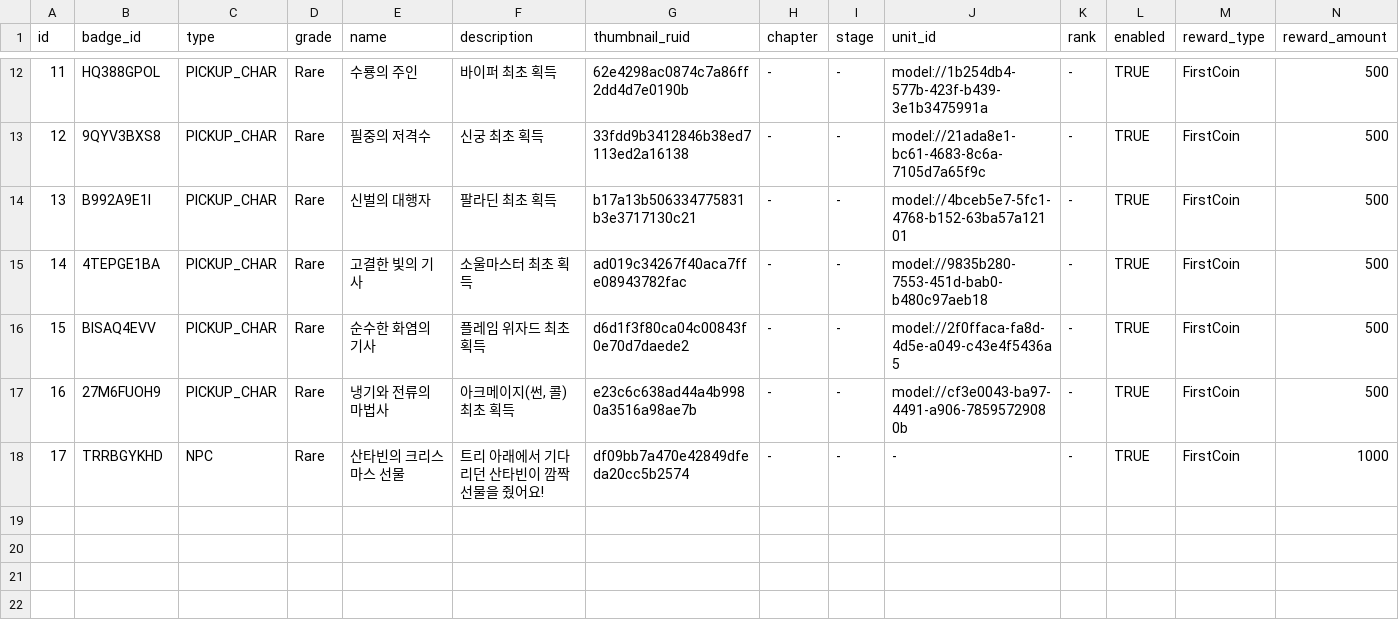
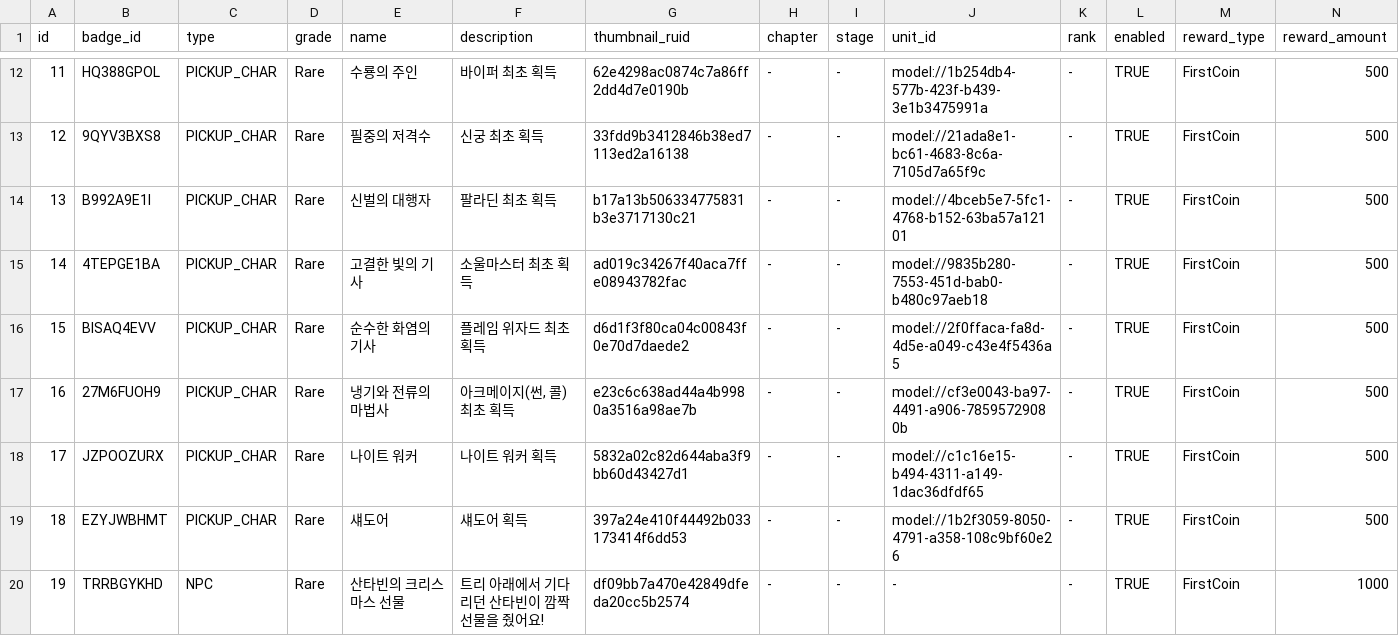
Before and after one commit to browniesss/MapleWorlds, a CSV file: RootDesk/MyDesk/DataSets/Badge/BadgeConditions.csv, drawn as a sheet; only a part is shown, gaps mark what is left out; addresses are those after the commit; the diff names each change by its address in the sheet, - before the commit and + after, or states it on an @@ line.

```diff
--- a/RootDesk/MyDesk/DataSets/Badge/BadgeConditions.csv
+++ b/RootDesk/MyDesk/DataSets/Badge/BadgeConditions.csv
+row 18: 17 | JZPOOZURX | PICKUP_CHAR | Rare | 나이트 워커 | 나이트 워커 획득 | 5832a02c82d644aba3f9bb60d43427d1 | - | - | model://c1c16e15-b494-4311-a149-1dac36dfdf65 | - | TRUE | FirstCoin | 500
+row 19: 18 | EZYJWBHMT | PICKUP_CHAR | Rare | 섀도어 | 섀도어 획득 | 397a24e410f44492b033173414f6dd53 | - | - | model://1b2f3059-8050-4791-a358-108c9bf60e26 | - | TRUE | FirstCoin | 500
@@ column A (id) renumbered from row 20 down @@
```
Also changed, not shown: RootDesk/MyDesk/DataSets/Attendance/AttendanceRewards.csv.
